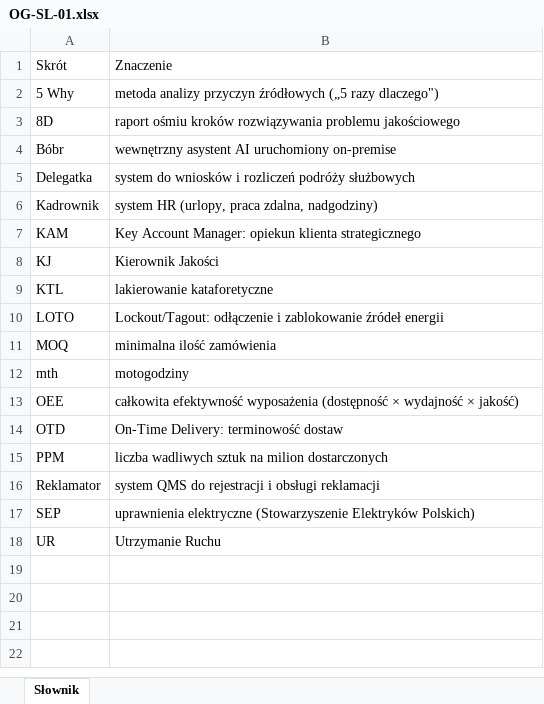
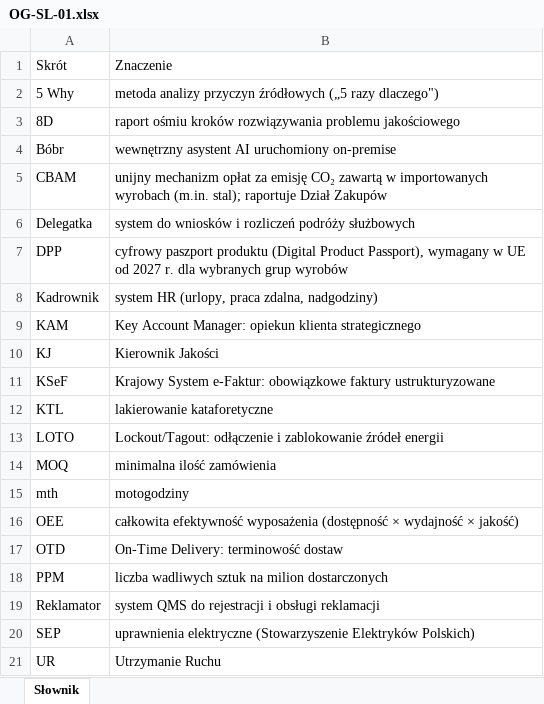
Before and after one commit to dawidml/bobrtech-baza-wiedzy, an Excel workbook: zalaczniki/oryginaly/OG-SL-01.xlsx, sheet Słownik, drawn as a sheet; values as stored, in another font and other column widths than the file's, no borders; the diff names each change by its address in the sheet, - before the commit and + after, or states it on an @@ line.

Commit message:
OG-SL-01 v1.4: dopisano CBAM, DPP i KSeF
Pytania z dnia 1 szkolenia, na które asystent odpowiadał „Nie znalazłem tego w bazie wiedzy”.

```diff
--- a/zalaczniki/oryginaly/OG-SL-01.xlsx (sheet Słownik)
+++ b/zalaczniki/oryginaly/OG-SL-01.xlsx (sheet Słownik)
+row 5: CBAM | unijny mechanizm opłat za emisję CO₂ zawartą w importowanych wyrobach (m.in. stal); raportuje Dział Zakupów
+row 7: DPP | cyfrowy paszport produktu (Digital Product Passport), wymagany w UE od 2027 r. dla wybranych grup wyrobów
+row 11: KSeF | Krajowy System e-Faktur: obowiązkowe faktury ustrukturyzowane
```
Also changed, not shown: 4 other files.
